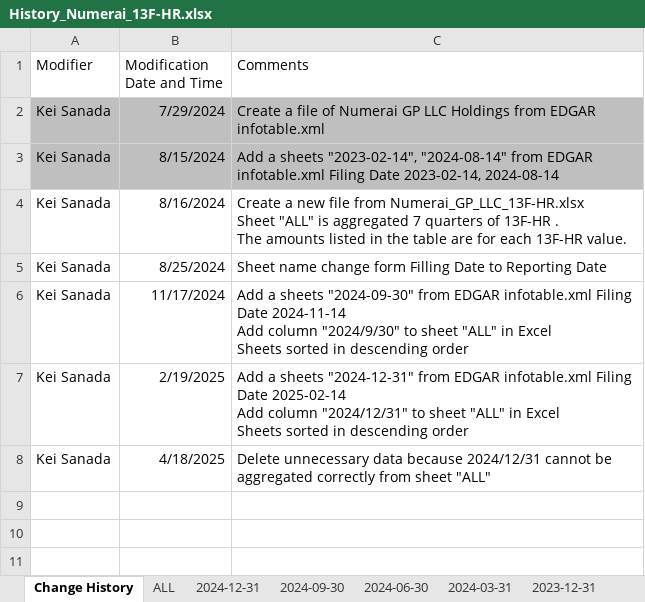
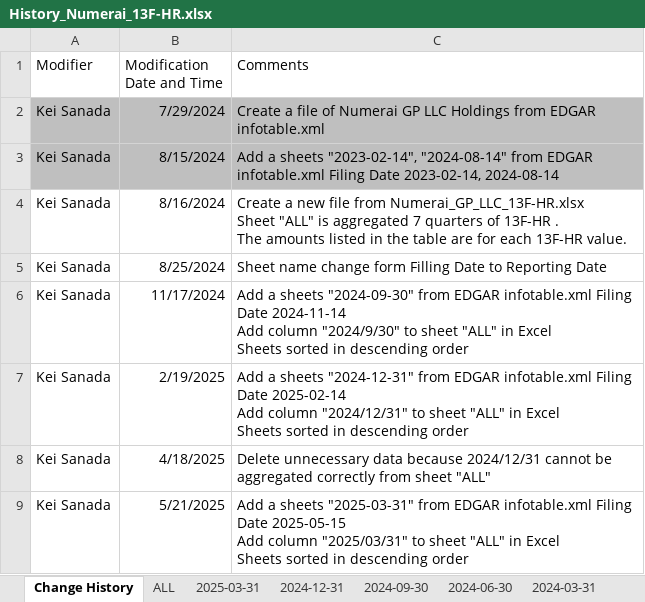
Before and after one commit to Kei-Sanada/Holdings-of-Numerai-GP-LLC, an Excel workbook: History_Numerai_13F-HR.xlsx, sheet Change History, drawn as a sheet; values as stored, in another font and other column widths than the file's, no borders; ↵ is a line break in a cell; the diff names each change by its address in the sheet, - before the commit and + after, or states it on an @@ line.

Commit message:
Update History_Numerai_13F-HR.xlsx
2025/03/31 Update

```diff
--- a/History_Numerai_13F-HR.xlsx (sheet Change History)
+++ b/History_Numerai_13F-HR.xlsx (sheet Change History)
+sheet tab: 2025-03-31
+row 9: Kei Sanada | 5/21/2025 | Add a sheets "2025-03-31" from EDGAR infotable.xml Filing Date 2025-05-15 ↵ Add column "2025/03/31" to sheet "ALL" in Excel ↵ Sheets sorted in descending order
```
Also changed, not shown: sheet ALL, formulas that keep their value.
